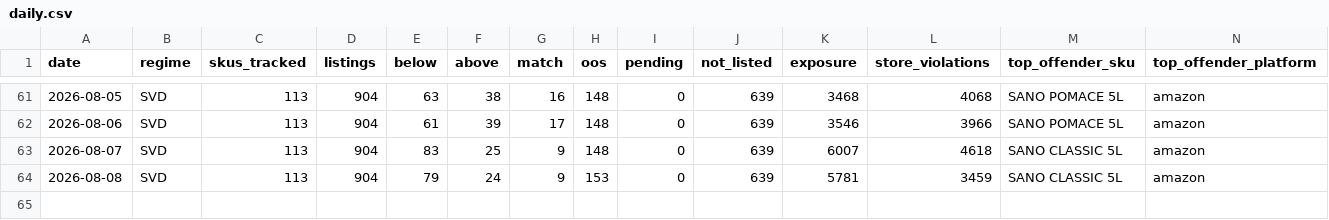
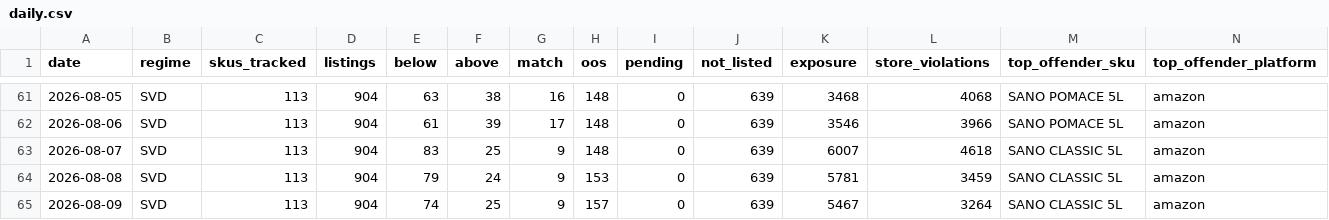
Before and after one commit to daman8271/ecom-intel, a CSV file: data/pricematch/daily.csv, drawn as a sheet; only a part is shown, gaps mark what is left out; rows hold the shown columns only; the diff names each change by its address in the sheet, - before the commit and + after, or states it on an @@ line.

```diff
--- a/data/pricematch/daily.csv
+++ b/data/pricematch/daily.csv
+row 65: 2026-08-09 | SVD | 113 | 904 | 74 | 25 | 9 | 157 | 0 | 639 | 5467 | 3264 | SANO CLASSIC 5L | amazon
```
Also changed, not shown: 4 other files.
